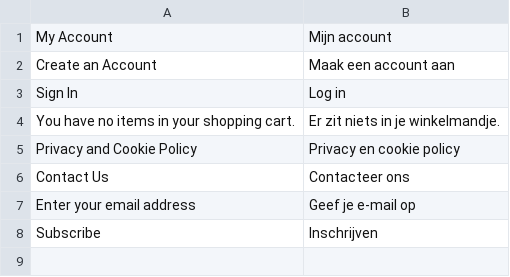
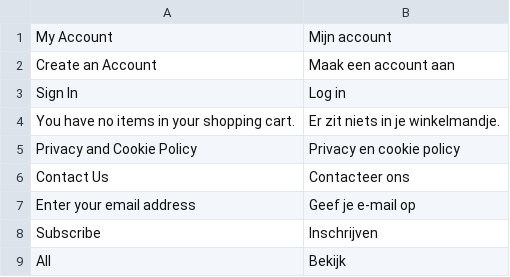
Before and after one commit to Quinten/supernapietheme, a CSV file: i18n/nl_NL.csv, drawn as a sheet; the diff names each change by its address in the sheet, - before the commit and + after, or states it on an @@ line.

Commit message:
Vertaling All

```diff
--- a/i18n/nl_NL.csv
+++ b/i18n/nl_NL.csv
+row 9: All | Bekijk
```
